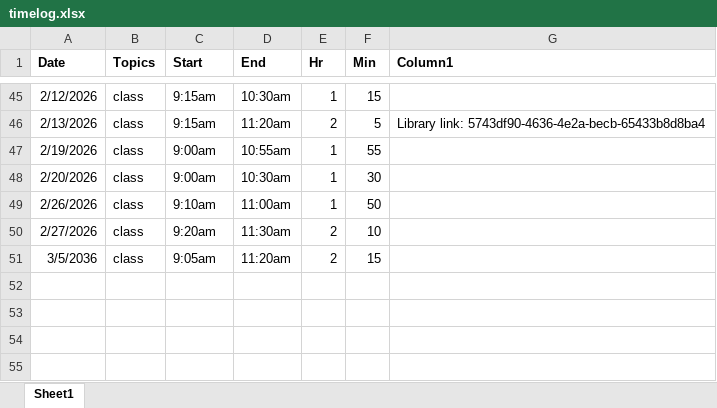
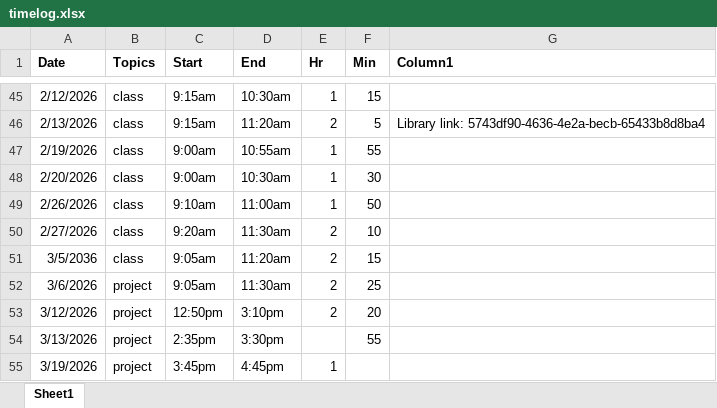
Before and after one commit to keeyan-ryan/ap-csp_25-26, an Excel workbook: student-submissions/timelog.xlsx, sheet Sheet1, drawn as a sheet; only a part is shown, gaps mark what is left out; values as stored, in another font and other column widths than the file's, no borders; table styles not drawn; the diff names each change by its address in the sheet, - before the commit and + after, or states it on an @@ line.

Commit message:
week27

```diff
--- a/student-submissions/timelog.xlsx (sheet Sheet1)
+++ b/student-submissions/timelog.xlsx (sheet Sheet1)
+row 52: 3/6/2026 | project | 9:05am | 11:30am | 2 | 25
+row 53: 3/12/2026 | project | 12:50pm | 3:10pm | 2 | 20
+row 54: 3/13/2026 | project | 2:35pm | 3:30pm |  | 55
+row 55: 3/19/2026 | project | 3:45pm | 4:45pm | 1
```
